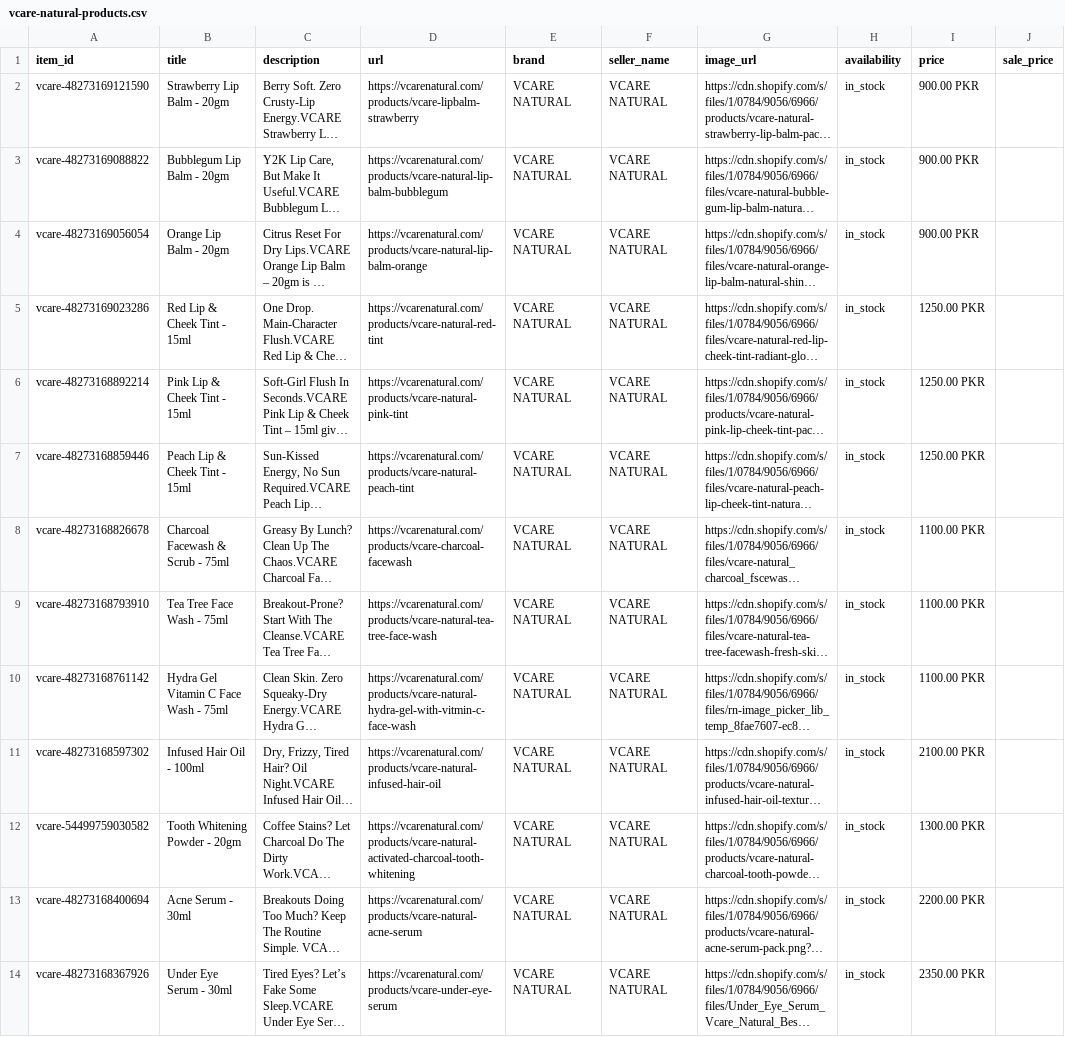
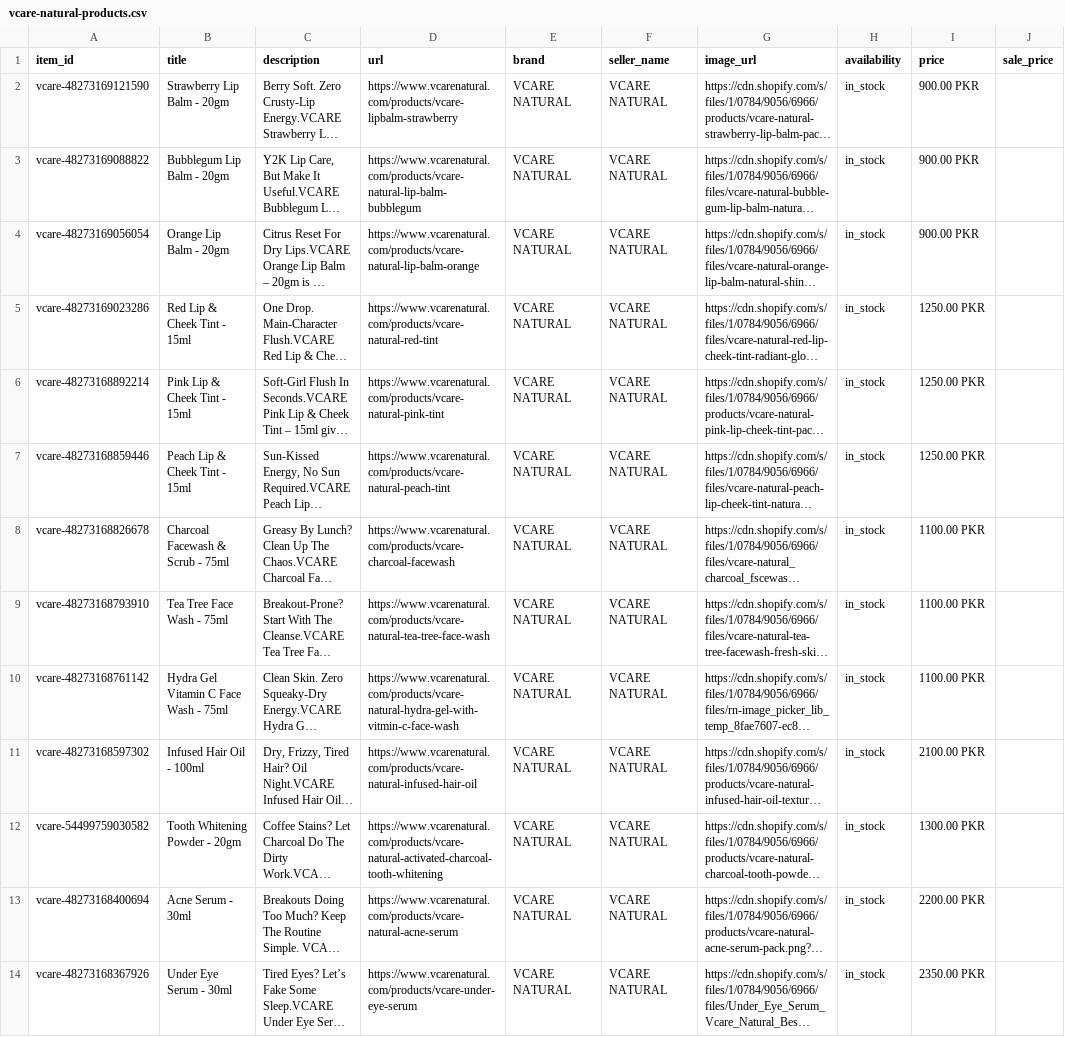
Before and after one commit to digitalturn/vcare-ai-chat, a CSV file: feeds/chatgpt/vcare-natural-products.csv, drawn as a sheet; only a part is shown; long unchanged cells end in …; the diff covers the shown part only; the diff names each change by its address in the sheet, - before the commit and + after, or states it on an @@ line.

Commit message:
Fix VCARE ChatGPT feed product URLs to match claimed www domain

```diff
--- a/feeds/chatgpt/vcare-natural-products.csv
+++ b/feeds/chatgpt/vcare-natural-products.csv
-D2 (url): https://vcarenatural.com/products/vcare-lipbalm-strawberry
+D2 (url): https://www.vcarenatural.com/products/vcare-lipbalm-strawberry
-D3 (url): https://vcarenatural.com/products/vcare-natural-lip-balm-bubblegum
+D3 (url): https://www.vcarenatural.com/products/vcare-natural-lip-balm-bubblegum
-D4 (url): https://vcarenatural.com/products/vcare-natural-lip-balm-orange
+D4 (url): https://www.vcarenatural.com/products/vcare-natural-lip-balm-orange
-D5 (url): https://vcarenatural.com/products/vcare-natural-red-tint
+D5 (url): https://www.vcarenatural.com/products/vcare-natural-red-tint
-D6 (url): https://vcarenatural.com/products/vcare-natural-pink-tint
+D6 (url): https://www.vcarenatural.com/products/vcare-natural-pink-tint
-D7 (url): https://vcarenatural.com/products/vcare-natural-peach-tint
+D7 (url): https://www.vcarenatural.com/products/vcare-natural-peach-tint
-D8 (url): https://vcarenatural.com/products/vcare-charcoal-facewash
+D8 (url): https://www.vcarenatural.com/products/vcare-charcoal-facewash
-D9 (url): https://vcarenatural.com/products/vcare-natural-tea-tree-face-wash
+D9 (url): https://www.vcarenatural.com/products/vcare-natural-tea-tree-face-wash
-D10 (url): https://vcarenatural.com/products/vcare-natural-hydra-gel-with-vitmin-c-face-wash
+D10 (url): https://www.vcarenatural.com/products/vcare-natural-hydra-gel-with-vitmin-c-face-wash
-D11 (url): https://vcarenatural.com/products/vcare-natural-infused-hair-oil
+D11 (url): https://www.vcarenatural.com/products/vcare-natural-infused-hair-oil
-D12 (url): https://vcarenatural.com/products/vcare-natural-activated-charcoal-tooth-whitening
+D12 (url): https://www.vcarenatural.com/products/vcare-natural-activated-charcoal-tooth-whitening
-D13 (url): https://vcarenatural.com/products/vcare-natural-acne-serum
+D13 (url): https://www.vcarenatural.com/products/vcare-natural-acne-serum
-D14 (url): https://vcarenatural.com/products/vcare-under-eye-serum
+D14 (url): https://www.vcarenatural.com/products/vcare-under-eye-serum
```
Also changed, not shown: 13 edited cells elsewhere in this file.
